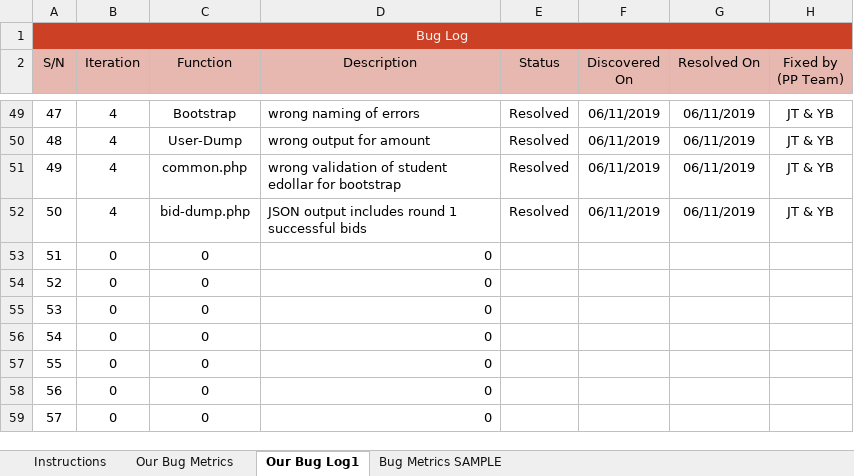
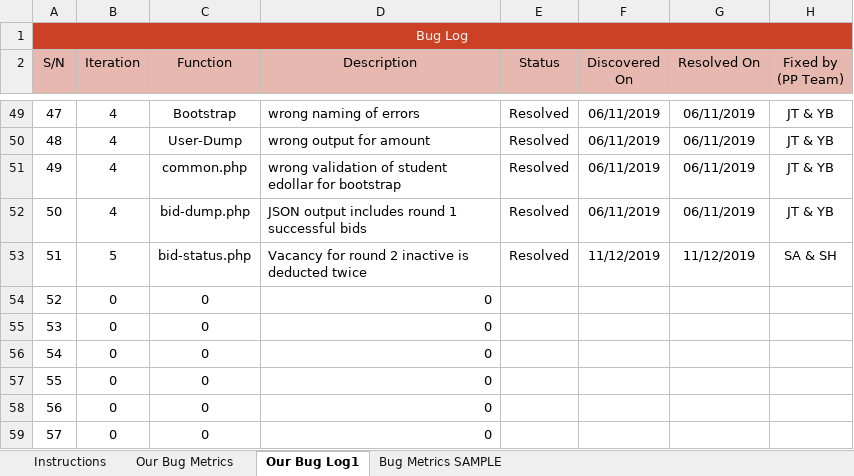
Before and after one commit to one-ice/IS212-Software-Project-Management, an Excel workbook: metrics/Bm.xlsx, sheet Our Bug Log1, drawn as a sheet; only a part is shown, gaps mark what is left out; values as stored, in another font and other column widths than the file's, no borders; conditional formats not drawn; the diff names each change by its address in the sheet, - before the commit and + after, or states it on an @@ line.

Commit message:
Debug bid-status.php
Update bid-status.php round 2 inactive vacancy

```diff
--- a/metrics/Bm.xlsx (sheet Our Bug Log1)
+++ b/metrics/Bm.xlsx (sheet Our Bug Log1)
-B53 (Iteration): 0
+B53 (Iteration): 5
-C53 (Function): 0
+C53 (Function): bid-status.php
-D53 (Description): 0
+D53 (Description): Vacancy for round 2 inactive is deducted twice
-E53 (Status): (empty)
+E53 (Status): Resolved
-F53 (Discovered On): (empty)
+F53 (Discovered On): 11/12/2019
-G53 (Resolved On): (empty)
+G53 (Resolved On): 11/12/2019
-H53 (Fixed by (PP Team)): (empty)
+H53 (Fixed by (PP Team)): SA & SH
```
Also changed, not shown: sheet Our Bug Metrics, 1 other file.
